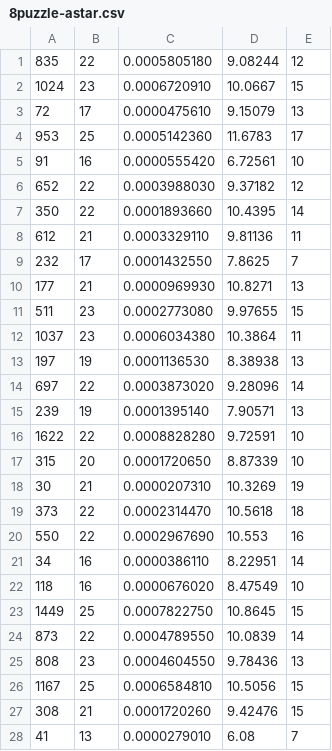
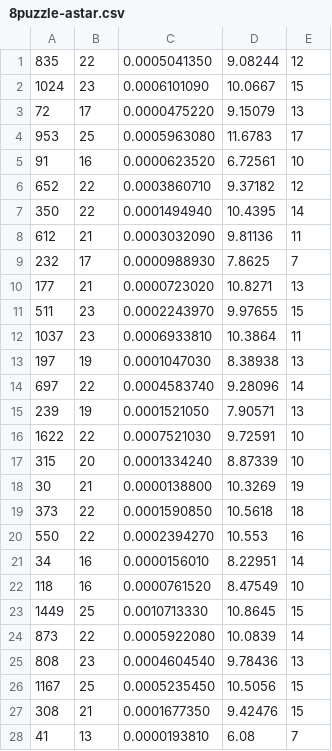
Before and after one commit to gssales/ia-inf05004-2023-1, a CSV file: list1/8puzzle-astar.csv, drawn as a sheet; only a part is shown; the diff covers the shown part only.

Commit message:
fix puzzle type

```diff
--- a/list1/8puzzle-astar.csv
+++ b/list1/8puzzle-astar.csv
@@ -1,28 +1,28 @@
-835,22,0.0005805180,9.08244,12
-1024,23,0.0006720910,10.0667,15
-72,17,0.0000475610,9.15079,13
-953,25,0.0005142360,11.6783,17
-91,16,0.0000555420,6.72561,10
-652,22,0.0003988030,9.37182,12
-350,22,0.0001893660,10.4395,14
-612,21,0.0003329110,9.81136,11
-232,17,0.0001432550,7.8625,7
-177,21,0.0000969930,10.8271,13
-511,23,0.0002773080,9.97655,15
-1037,23,0.0006034380,10.3864,11
-197,19,0.0001136530,8.38938,13
-697,22,0.0003873020,9.28096,14
-239,19,0.0001395140,7.90571,13
-1622,22,0.0008828280,9.72591,10
-315,20,0.0001720650,8.87339,10
-30,21,0.0000207310,10.3269,19
-373,22,0.0002314470,10.5618,18
-550,22,0.0002967690,10.553,16
-34,16,0.0000386110,8.22951,14
-118,16,0.0000676020,8.47549,10
-1449,25,0.0007822750,10.8645,15
-873,22,0.0004789550,10.0839,14
-808,23,0.0004604550,9.78436,13
-1167,25,0.0006584810,10.5056,15
-308,21,0.0001720260,9.42476,15
-41,13,0.0000279010,6.08,7
+835,22,0.0005041350,9.08244,12
+1024,23,0.0006101090,10.0667,15
+72,17,0.0000475220,9.15079,13
+953,25,0.0005963080,11.6783,17
+91,16,0.0000623520,6.72561,10
+652,22,0.0003860710,9.37182,12
+350,22,0.0001494940,10.4395,14
+612,21,0.0003032090,9.81136,11
+232,17,0.0000988930,7.8625,7
+177,21,0.0000723020,10.8271,13
+511,23,0.0002243970,9.97655,15
+1037,23,0.0006933810,10.3864,11
+197,19,0.0001047030,8.38938,13
+697,22,0.0004583740,9.28096,14
+239,19,0.0001521050,7.90571,13
+1622,22,0.0007521030,9.72591,10
+315,20,0.0001334240,8.87339,10
+30,21,0.0000138800,10.3269,19
+373,22,0.0001590850,10.5618,18
+550,22,0.0002394270,10.553,16
+34,16,0.0000156010,8.22951,14
+118,16,0.0000761520,8.47549,10
+1449,25,0.0010713330,10.8645,15
+873,22,0.0005922080,10.0839,14
+808,23,0.0004604540,9.78436,13
+1167,25,0.0005235450,10.5056,15
+308,21,0.0001677350,9.42476,15
+41,13,0.0000193810,6.08,7
```
Also changed, not shown: 72 edited cells elsewhere in this file, list1/8puzzle-bfs.csv, list1/8puzzle-gbfs.csv, 3 other files.
